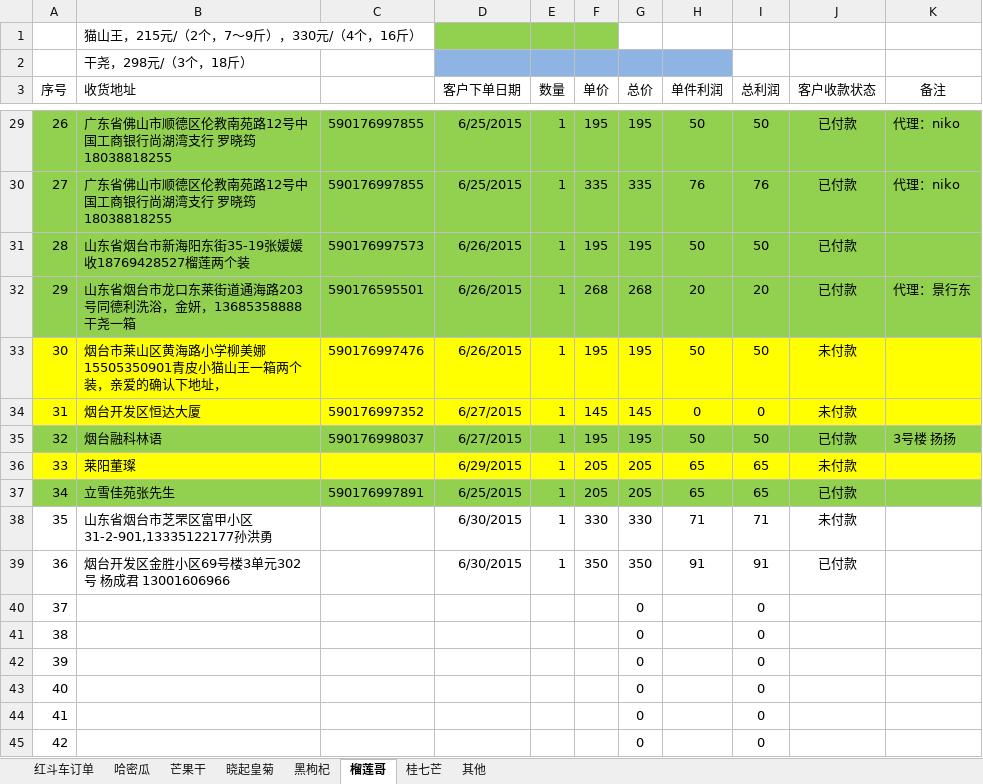
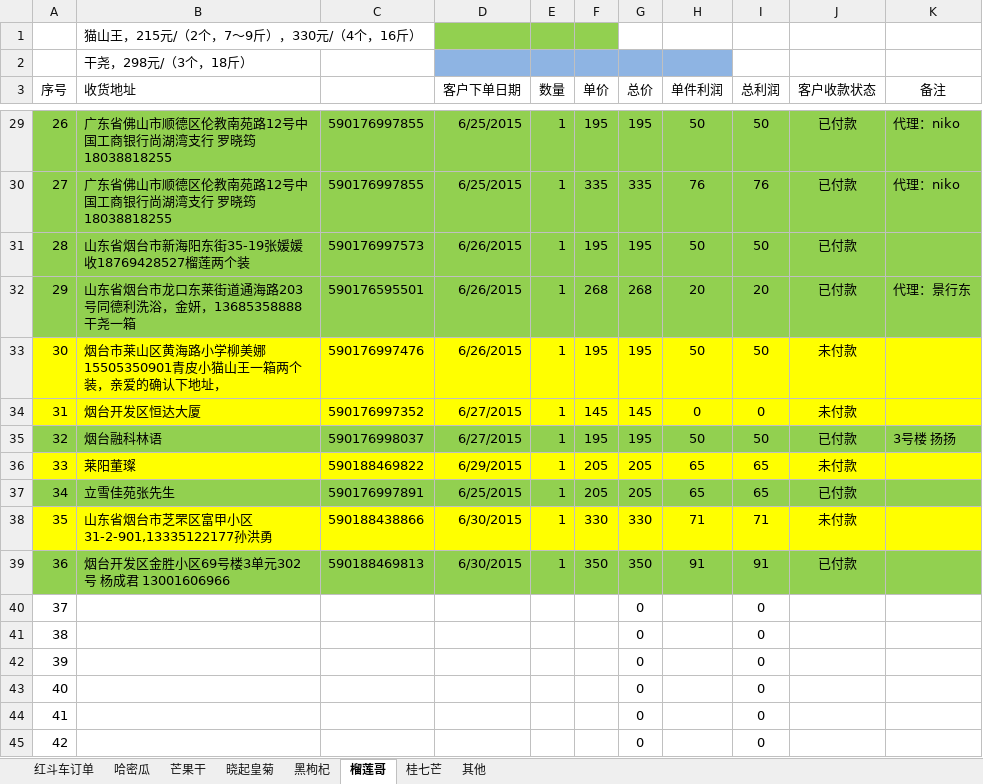
Before and after one commit to ettor/miyou, an Excel workbook: Documents/农鲜购订单.xlsx, sheet 榴莲哥, drawn as a sheet; only a part is shown, gaps mark what is left out; values as stored, in another font and other column widths than the file's, no borders; the diff names each change by its address in the sheet, - before the commit and + after, or states it on an @@ line.

```diff
--- a/Documents/农鲜购订单.xlsx (sheet 榴莲哥)
+++ b/Documents/农鲜购订单.xlsx (sheet 榴莲哥)
-C36: (empty)
+C36: 590188469822
-A38:K38 fill: none
+A38:K38 fill: #FFFF00
-C38: (empty)
+C38: 590188438866
-A39:K39 fill: none
+A39:K39 fill: #92D050
-C39: (empty)
+C39: 590188469813
```
